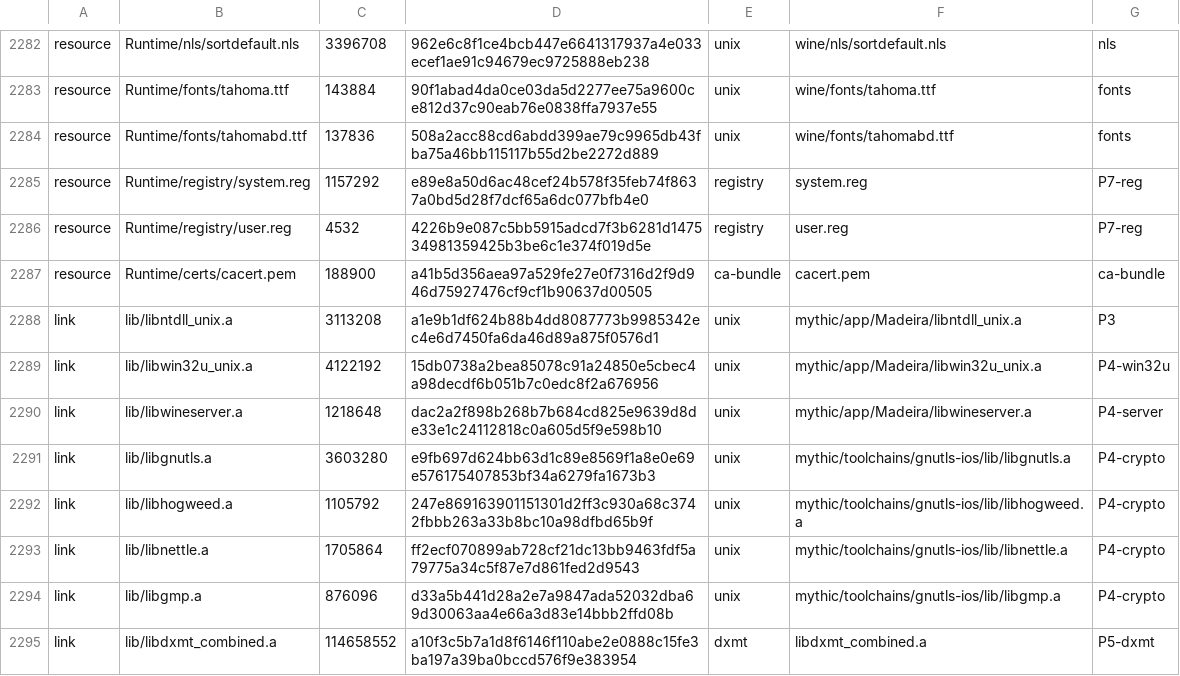
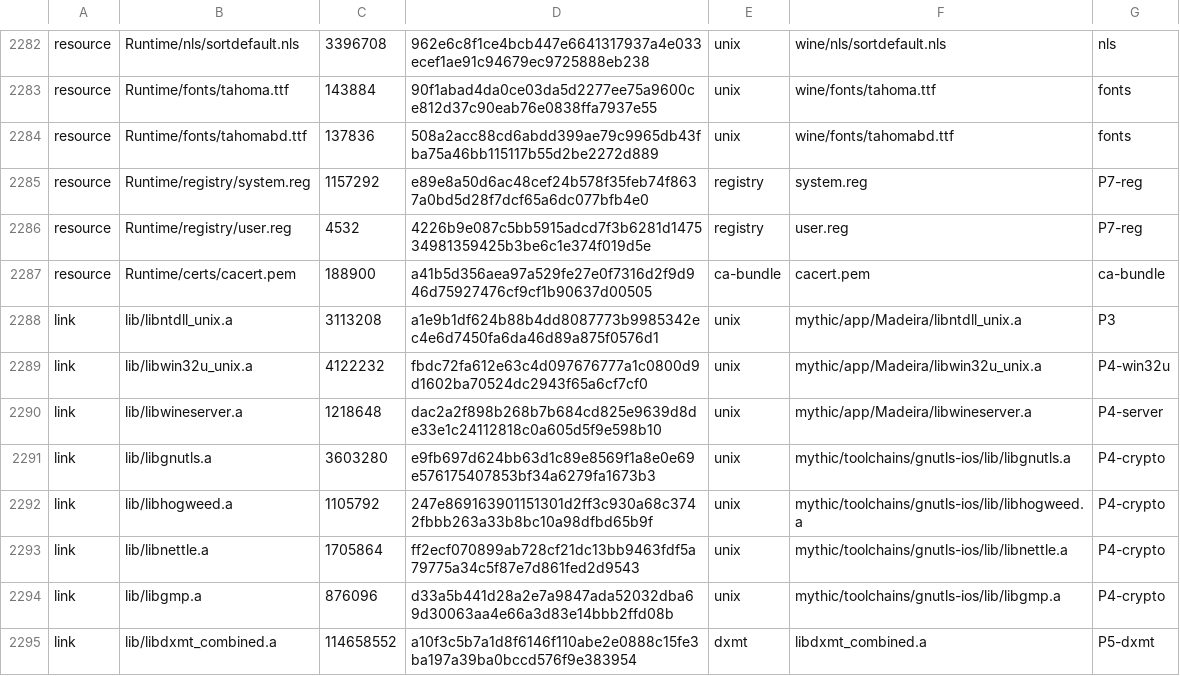
Before and after one commit to Aman122608/playport, a TSV file: app/artifacts.tsv, drawn as a sheet; only a part is shown, gaps mark what is left out.

Commit message:
compat: Soccer Online: Ball 3D Works on Vulkan 16:9 (PLA-53)
The game was alive with no first frame: Unity 5.5's player sized its
fullscreen window and swap chain 0x0. It finds its window's monitor in
the EnumDisplayDevices list by GetMonitorInfo's szDevice, and on iOS the
virtual monitor was named "WinDisc" while the only synthesized adapter is
\\.\DISPLAY1. The desktop Proton run of the phone's files names it
\\.\DISPLAY1 and gets 1280x720.

patches/madeira-unix 0101 names the virtual monitor \\.\DISPLAY1. The
game now draws its tutorial at 1280x720, first frame at 5 s, with no
arguments and no compatibility default.

```diff
--- a/app/artifacts.tsv
+++ b/app/artifacts.tsv
@@ -2288,3 +2288,3 @@ resource	Runtime/certs/cacert.pem	188900	a41b5d356aea97a529fe27e0f7316d2f9d946d7
 link	lib/libntdll_unix.a	3113208	a1e9b1df624b88b4dd8087773b9985342ec4e6d7450fa6da46d89a875f0576d1	unix	mythic/app/Madeira/libntdll_unix.a	P3
-link	lib/libwin32u_unix.a	4122192	15db0738a2bea85078c91a24850e5cbec4a98decdf6b051b7c0edc8f2a676956	unix	mythic/app/Madeira/libwin32u_unix.a	P4-win32u
+link	lib/libwin32u_unix.a	4122232	fbdc72fa612e63c4d097676777a1c0800d9d1602ba70524dc2943f65a6cf7cf0	unix	mythic/app/Madeira/libwin32u_unix.a	P4-win32u
 link	lib/libwineserver.a	1218648	dac2a2f898b268b7b684cd825e9639d8de33e1c24112818c0a605d5f9e598b10	unix	mythic/app/Madeira/libwineserver.a	P4-server
```
Also changed, not shown: 4 other files.
